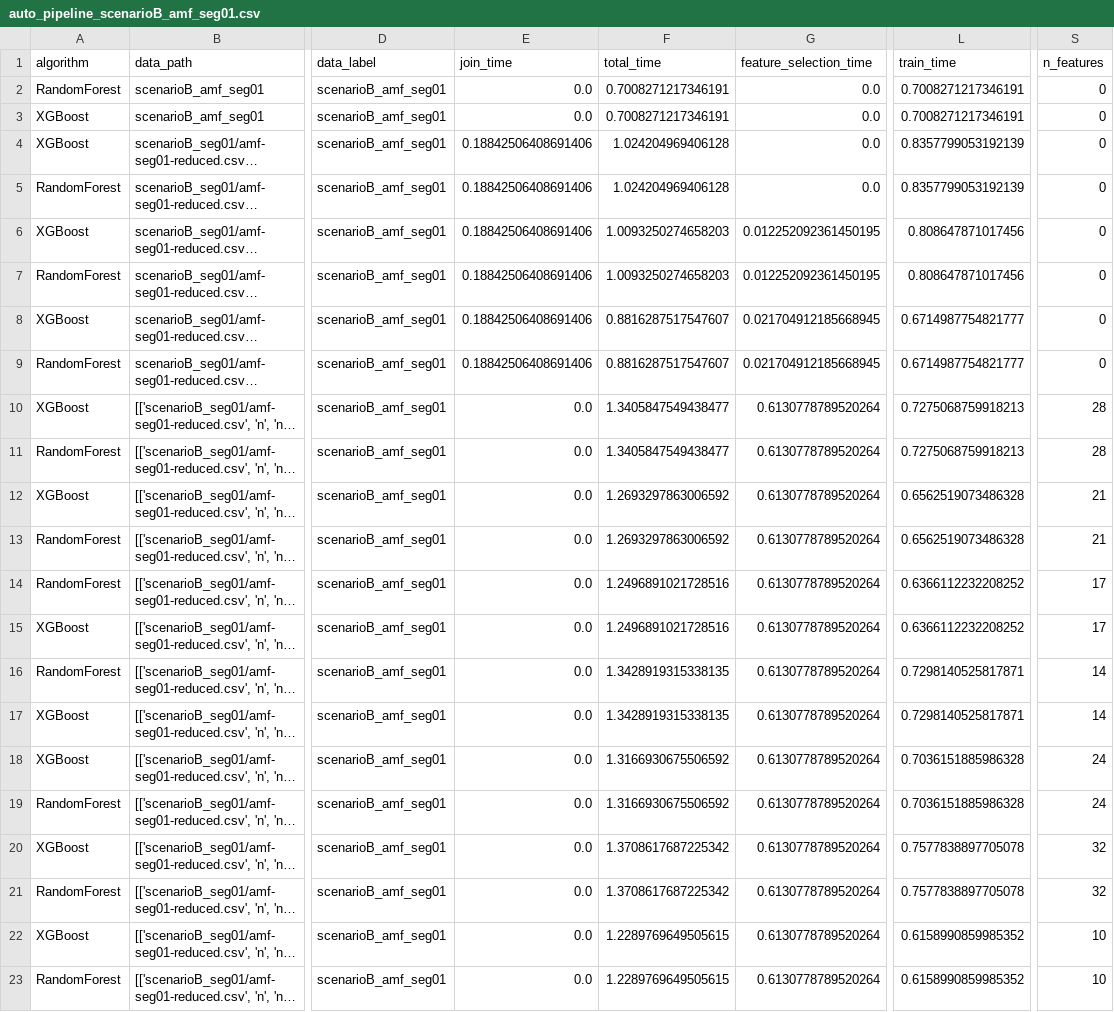
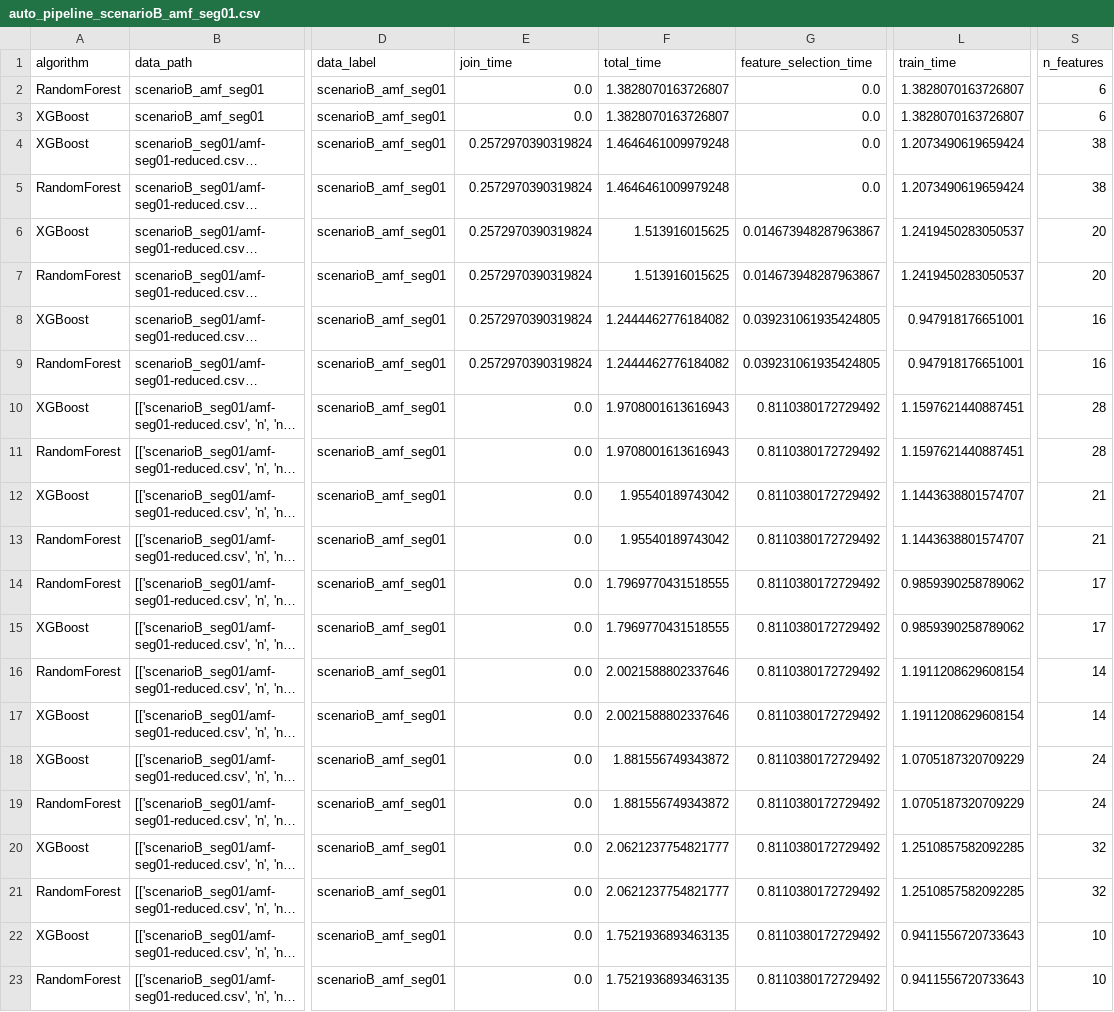
Before and after one commit to judiths1618/AutoFeatPlus, a CSV file: results/6g_data/auto_pipeline_scenarioB_amf_seg01.csv, drawn as a sheet; only a part is shown, gaps mark what is left out; long unchanged cells end in …; the diff names each change by its address in the sheet, - before the commit and + after, or states it on an @@ line.

```diff
--- a/results/6g_data/auto_pipeline_scenarioB_amf_seg01.csv
+++ b/results/6g_data/auto_pipeline_scenarioB_amf_seg01.csv
-F2:F3 (total_time): 0.7008271217346191
+F2:F3 (total_time): 1.3828070163726807
-L2:L3 (train_time): 0.7008271217346191
+L2:L3 (train_time): 1.3828070163726807
-S2:S3 (n_features): 0
+S2:S3 (n_features): 6
-E4:E9 (join_time): 0.18842506408691406
+E4:E9 (join_time): 0.2572970390319824
-F4:F5 (total_time): 1.024204969406128
+F4:F5 (total_time): 1.4646461009979248
-L4:L5 (train_time): 0.8357799053192139
+L4:L5 (train_time): 1.2073490619659424
-S4:S5 (n_features): 0
+S4:S5 (n_features): 38
-F6:F7 (total_time): 1.0093250274658203
+F6:F7 (total_time): 1.513916015625
-G6:G7 (feature_selection_time): 0.012252092361450195
+G6:G7 (feature_selection_time): 0.014673948287963867
-L6:L7 (train_time): 0.808647871017456
+L6:L7 (train_time): 1.2419450283050537
-S6:S7 (n_features): 0
+S6:S7 (n_features): 20
-F8:F9 (total_time): 0.8816287517547607
+F8:F9 (total_time): 1.2444462776184082
-G8:G9 (feature_selection_time): 0.021704912185668945
+G8:G9 (feature_selection_time): 0.039231061935424805
-L8:L9 (train_time): 0.6714987754821777
+L8:L9 (train_time): 0.947918176651001
-S8:S9 (n_features): 0
+S8:S9 (n_features): 16
-F10:F11 (total_time): 1.3405847549438477
+F10:F11 (total_time): 1.9708001613616943
-G10:G23 (feature_selection_time): 0.6130778789520264
+G10:G23 (feature_selection_time): 0.8110380172729492
-L10:L11 (train_time): 0.7275068759918213
+L10:L11 (train_time): 1.1597621440887451
-F12:F13 (total_time): 1.2693297863006592
+F12:F13 (total_time): 1.95540189743042
-L12:L13 (train_time): 0.6562519073486328
+L12:L13 (train_time): 1.1443638801574707
-F14:F15 (total_time): 1.2496891021728516
+F14:F15 (total_time): 1.7969770431518555
-L14:L15 (train_time): 0.6366112232208252
+L14:L15 (train_time): 0.9859390258789062
-F16:F17 (total_time): 1.3428919315338135
+F16:F17 (total_time): 2.0021588802337646
-L16:L17 (train_time): 0.7298140525817871
+L16:L17 (train_time): 1.1911208629608154
-F18:F19 (total_time): 1.3166930675506592
+F18:F19 (total_time): 1.881556749343872
-L18:L19 (train_time): 0.7036151885986328
+L18:L19 (train_time): 1.0705187320709229
-F20:F21 (total_time): 1.3708617687225342
+F20:F21 (total_time): 2.0621237754821777
-L20:L21 (train_time): 0.7577838897705078
+L20:L21 (train_time): 1.2510857582092285
-F22:F23 (total_time): 1.2289769649505615
+F22:F23 (total_time): 1.7521936893463135
-L22:L23 (train_time): 0.6158990859985352
+L22:L23 (train_time): 0.9411556720733643
```
Also changed, not shown: results/6g_data/auto_pipeline_scenarioA_lat95_summary.csv, results/6g_data/auto_pipeline_scenarioA_lat99.csv, 17 other files.
